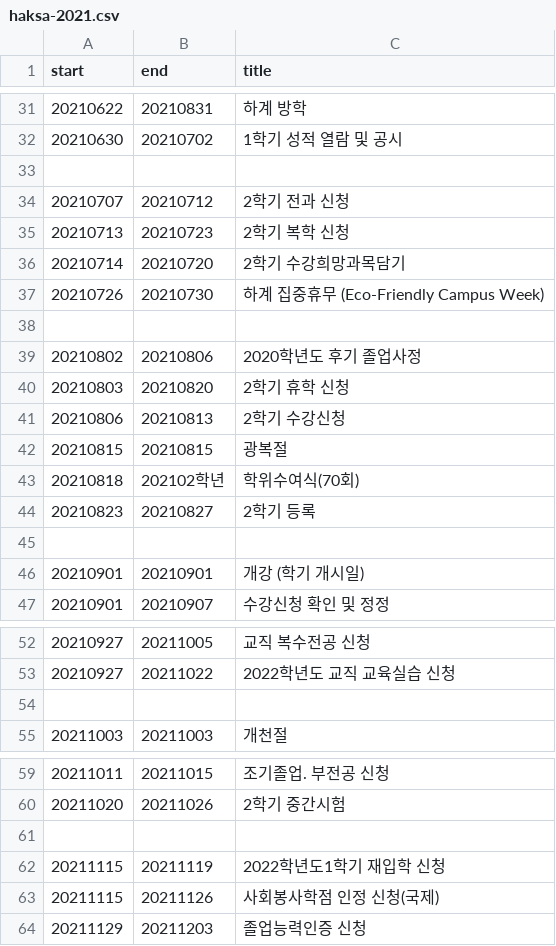
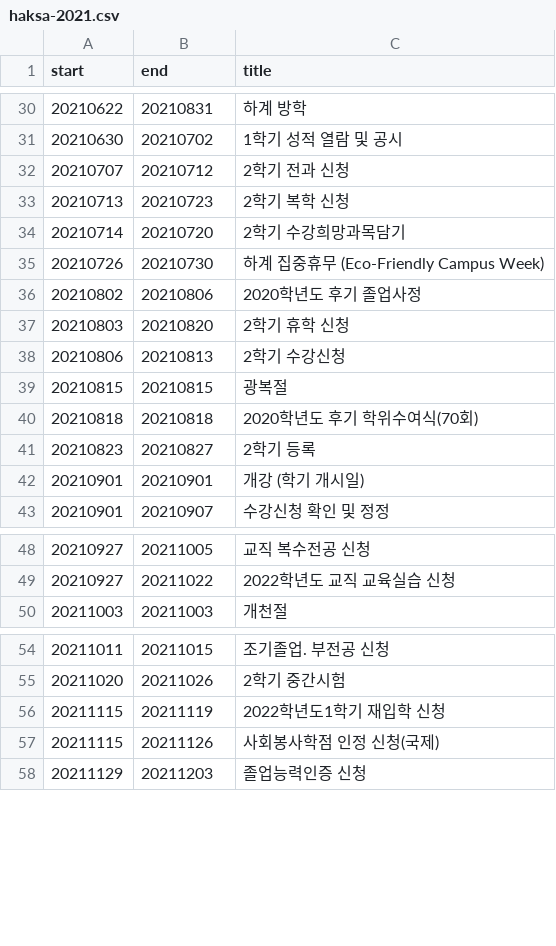
Before and after one commit to khu-dev/khumu-command-center, a CSV file: job/haksa-2021.csv, drawn as a sheet; only a part is shown, gaps mark what is left out; the diff covers the shown part only.

```diff
--- a/job/haksa-2021.csv
+++ b/job/haksa-2021.csv
@@ -32,3 +31,2 @@ start,end,title
 20210630,20210702,1학기 성적 열람 및 공시
-
 20210707,20210712,2학기 전과 신청
@@ -37,3 +35,2 @@ start,end,title
 20210726,20210730,하계 집중휴무 (Eco-Friendly Campus Week)
-
 20210802,20210806,2020학년도 후기 졸업사정
@@ -42,5 +39,4 @@ start,end,title
 20210815,20210815,광복절
-20210818,202102학년, 학위수여식(70회)
+20210818,20210818,2020학년도 후기 학위수여식(70회)
 20210823,20210827,2학기 등록
-
 20210901,20210901,개강 (학기 개시일)
@@ -53,3 +49,2 @@ start,end,title
 20210927,20211022,2022학년도 교직 교육실습 신청
-
 20211003,20211003,개천절
@@ -60,3 +55,2 @@ start,end,title
 20211020,20211026,2학기 중간시험
-
 20211115,20211119,2022학년도1학기 재입학 신청
```
Also changed, not shown: 4 removed rows and 12 edited cells elsewhere in this file, 8 other files.
